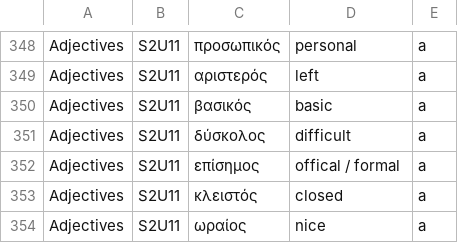
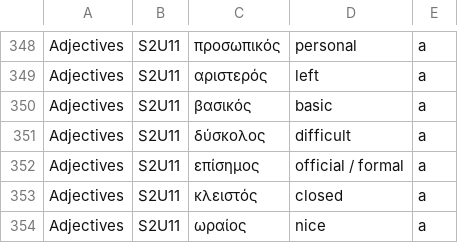
Before and after one commit to tschurins/voca, a CSV file: quiz/vocaquiz/src/main/resources/jal/voca/lang/greek-words.csv, drawn as a sheet; only a part is shown, gaps mark what is left out; the diff names each change by its address in the sheet, - before the commit and + after, or states it on an @@ line.

Commit message:
trimming words

```diff
--- a/quiz/vocaquiz/src/main/resources/jal/voca/lang/greek-words.csv
+++ b/quiz/vocaquiz/src/main/resources/jal/voca/lang/greek-words.csv
-D352: offical / formal
+D352: official / formal
```
Also changed, not shown: 3 other files.
